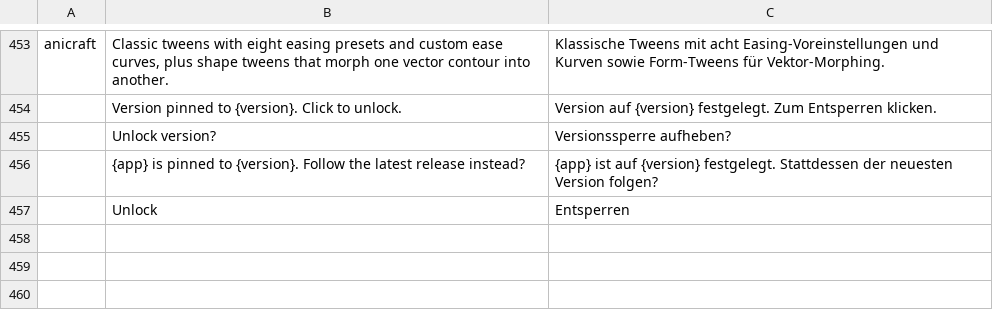
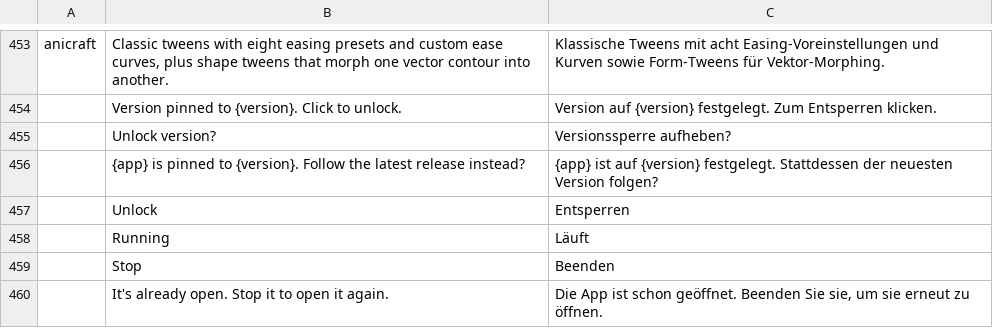
Before and after one commit to reachneoagent-commits/FlowApps-Launcher, a TSV file: crates/ui-egui/src/i18n/de.tsv, drawn as a sheet; only a part is shown, gaps mark what is left out; the diff names each change by its address in the sheet, - before the commit and + after, or states it on an @@ line.

```diff
--- a/crates/ui-egui/src/i18n/de.tsv
+++ b/crates/ui-egui/src/i18n/de.tsv
+row 458:  | Running | Läuft
+row 459:  | Stop | Beenden
+row 460:  | It's already open. Stop it to open it again. | Die App ist schon geöffnet. Beenden Sie sie, um sie erneut zu öffnen.
```
Also changed, not shown: crates/ui-egui/src/i18n/cs.tsv, crates/ui-egui/src/i18n/ja.tsv, 15 other files.
